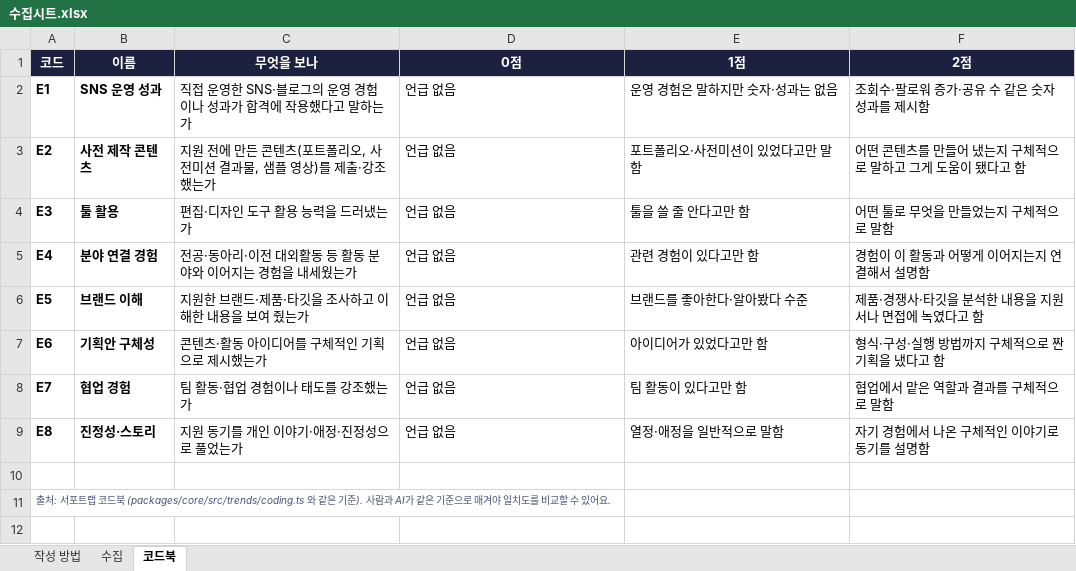
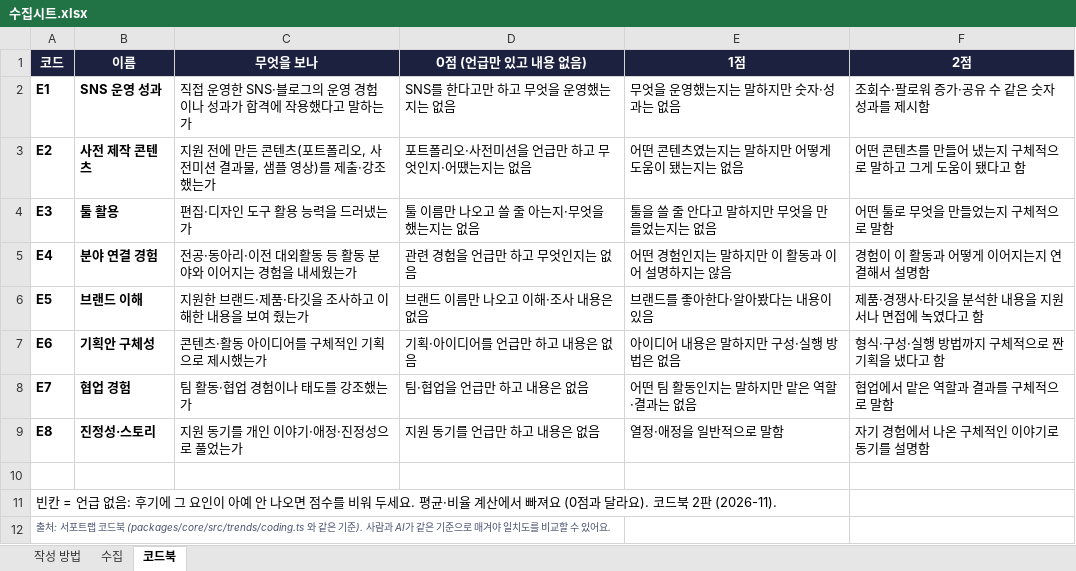
Before and after one commit to dlcofud/ku-suporters, an Excel workbook: data/수집시트.xlsx, sheet 코드북, drawn as a sheet; values as stored, in another font and other column widths than the file's, no borders; the diff names each change by its address in the sheet, - before the commit and + after, or states it on an @@ line.

```diff
--- a/data/수집시트.xlsx (sheet 코드북)
+++ b/data/수집시트.xlsx (sheet 코드북)
-D1: 0점
+D1: 0점 (언급만 있고 내용 없음)
-D2 (0점 (언급만 있고 내용 없음)): 언급 없음
+D2 (0점 (언급만 있고 내용 없음)): SNS를 한다고만 하고 무엇을 운영했는지는 없음
-E2 (1점): 운영 경험은 말하지만 숫자·성과는 없음
+E2 (1점): 무엇을 운영했는지는 말하지만 숫자·성과는 없음
-D3 (0점 (언급만 있고 내용 없음)): 언급 없음
+D3 (0점 (언급만 있고 내용 없음)): 포트폴리오·사전미션을 언급만 하고 무엇인지·어땠는지는 없음
-E3 (1점): 포트폴리오·사전미션이 있었다고만 말함
+E3 (1점): 어떤 콘텐츠였는지는 말하지만 어떻게 도움이 됐는지는 없음
-D4 (0점 (언급만 있고 내용 없음)): 언급 없음
+D4 (0점 (언급만 있고 내용 없음)): 툴 이름만 나오고 쓸 줄 아는지·무엇을 했는지는 없음
-E4 (1점): 툴을 쓸 줄 안다고만 함
+E4 (1점): 툴을 쓸 줄 안다고 말하지만 무엇을 만들었는지는 없음
-D5 (0점 (언급만 있고 내용 없음)): 언급 없음
+D5 (0점 (언급만 있고 내용 없음)): 관련 경험을 언급만 하고 무엇인지는 없음
-E5 (1점): 관련 경험이 있다고만 함
+E5 (1점): 어떤 경험인지는 말하지만 이 활동과 이어 설명하지는 않음
-D6 (0점 (언급만 있고 내용 없음)): 언급 없음
+D6 (0점 (언급만 있고 내용 없음)): 브랜드 이름만 나오고 이해·조사 내용은 없음
-E6 (1점): 브랜드를 좋아한다·알아봤다 수준
+E6 (1점): 브랜드를 좋아한다·알아봤다는 내용이 있음
-D7 (0점 (언급만 있고 내용 없음)): 언급 없음
+D7 (0점 (언급만 있고 내용 없음)): 기획·아이디어를 언급만 하고 내용은 없음
-E7 (1점): 아이디어가 있었다고만 함
+E7 (1점): 아이디어 내용은 말하지만 구성·실행 방법은 없음
-D8 (0점 (언급만 있고 내용 없음)): 언급 없음
+D8 (0점 (언급만 있고 내용 없음)): 팀·협업을 언급만 하고 내용은 없음
-E8 (1점): 팀 활동이 있다고만 함
+E8 (1점): 어떤 팀 활동인지는 말하지만 맡은 역할·결과는 없음
-D9 (0점 (언급만 있고 내용 없음)): 언급 없음
+D9 (0점 (언급만 있고 내용 없음)): 지원 동기를 언급만 하고 내용은 없음
+row 11: 빈칸 = 언급 없음: 후기에 그 요인이 아예 안 나오면 점수를 비워 두세요. 평균·비율 계산에서 빠져요 (0점과 달라요). 코드북 2판 (2026-11).
```
Also changed, not shown: sheet 수집, sheet 작성 방법, 19 other files.
